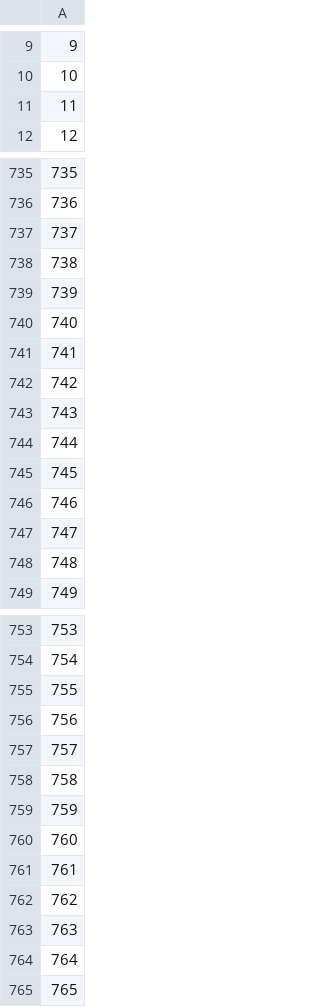
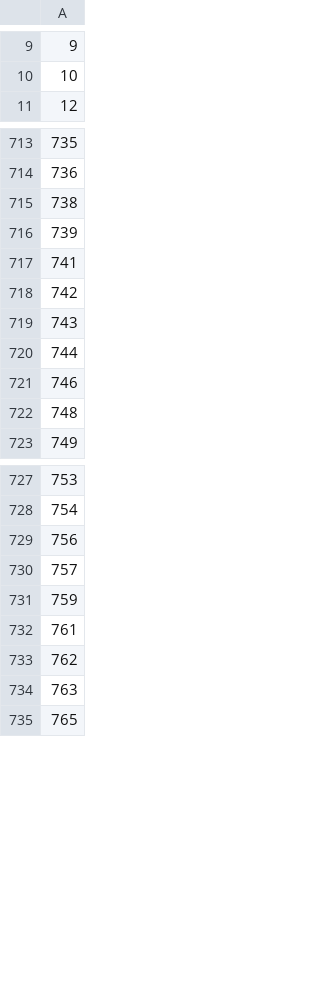
Before and after one commit to rero/rero-mef, a CSV file: data/mef_id.csv, drawn as a sheet; only a part is shown, gaps mark what is left out; the diff covers the shown part only.

```diff
--- a/data/mef_id.csv
+++ b/data/mef_id.csv
@@ -10,3 +10,2 @@
 10
-11
 12
@@ -736,6 +714,4 @@
 736
-737
 738
 739
-740
 741
@@ -744,5 +720,3 @@
 744
-745
 746
-747
 748
@@ -754,8 +728,5 @@
 754
-755
 756
 757
-758
 759
-760
 761
@@ -763,3 +734,2 @@
 763
-764
 765
```
Also changed, not shown: 62 removed rows elsewhere in this file, 59 other files.
